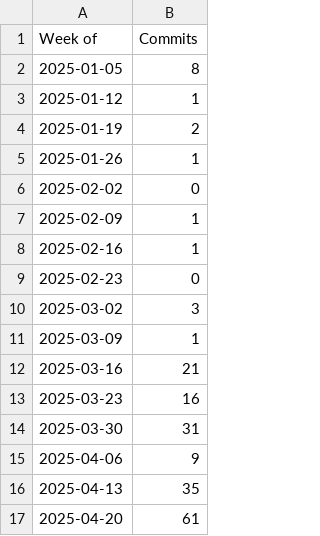
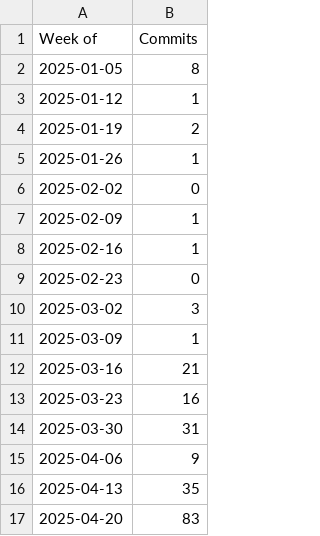
Before and after one commit to csongorb/growingstuff, a CSV file: booklets/00_growingstuff/content/2025_growingstuff/Commits over time.csv, drawn as a sheet.

Commit message:
Updated commits; cleared names.

```diff
--- a/booklets/00_growingstuff/content/2025_growingstuff/Commits over time.csv
+++ b/booklets/00_growingstuff/content/2025_growingstuff/Commits over time.csv
@@ -16,2 +16,2 @@
 "2025-04-13";35
-"2025-04-20";61
+"2025-04-20";83
```
Also changed, not shown: 2 other files.
